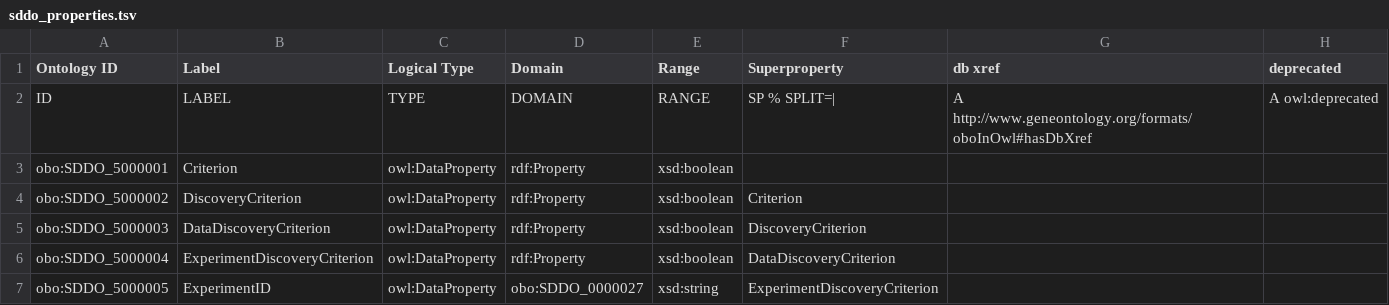
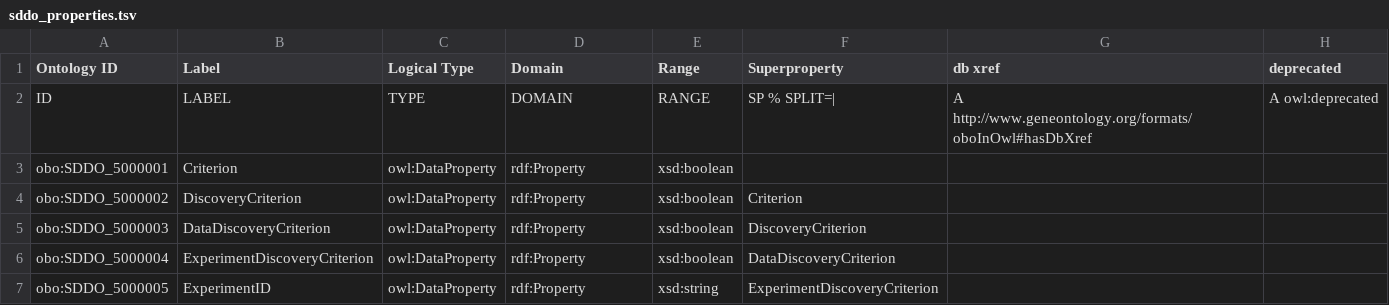
Before and after one commit to NASA-IMPACT/sddo, a TSV file: src/templates/sddo_properties.tsv, drawn as a sheet.

```diff
--- a/src/templates/sddo_properties.tsv
+++ b/src/templates/sddo_properties.tsv
@@ -6,2 +6,2 @@ obo:SDDO_5000003	DataDiscoveryCriterion	owl:DataProperty	rdf:Property	xsd:boolea
 obo:SDDO_5000004	ExperimentDiscoveryCriterion	owl:DataProperty	rdf:Property	xsd:boolean	DataDiscoveryCriterion		
-obo:SDDO_5000005	ExperimentID	owl:DataProperty	obo:SDDO_0000027	xsd:string	ExperimentDiscoveryCriterion		
+obo:SDDO_5000005	ExperimentID	owl:DataProperty	rdf:Property	xsd:string	ExperimentDiscoveryCriterion		
```
Also changed, not shown: 2 other files.
